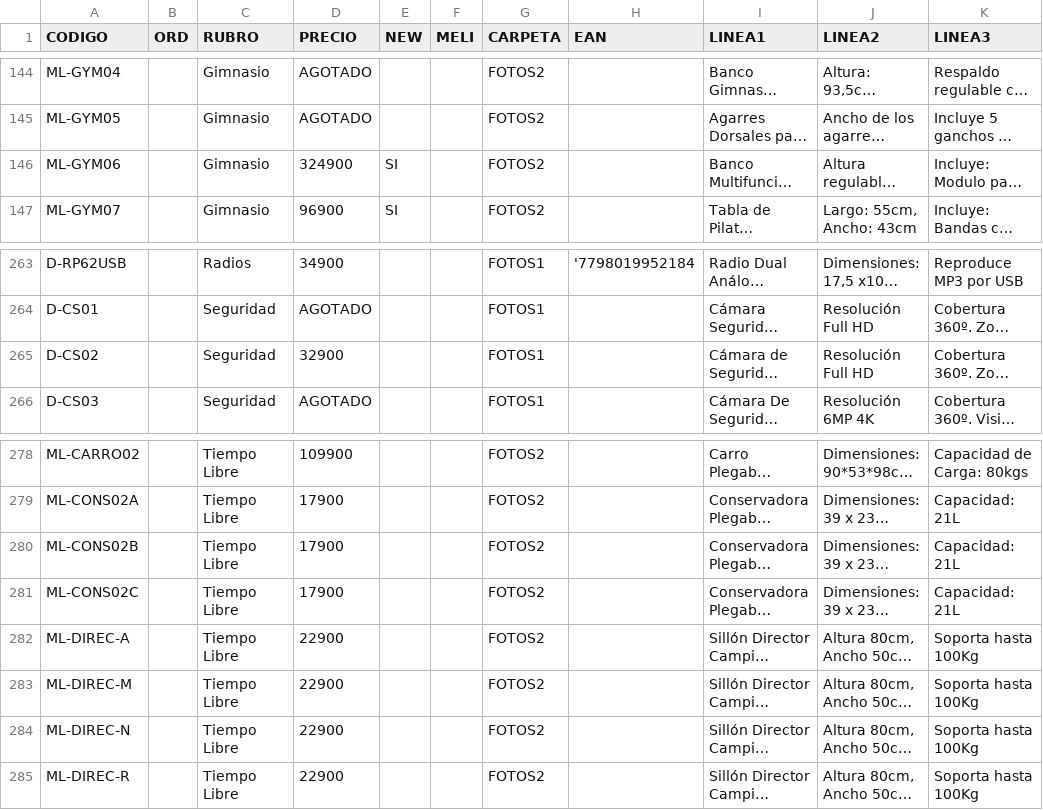
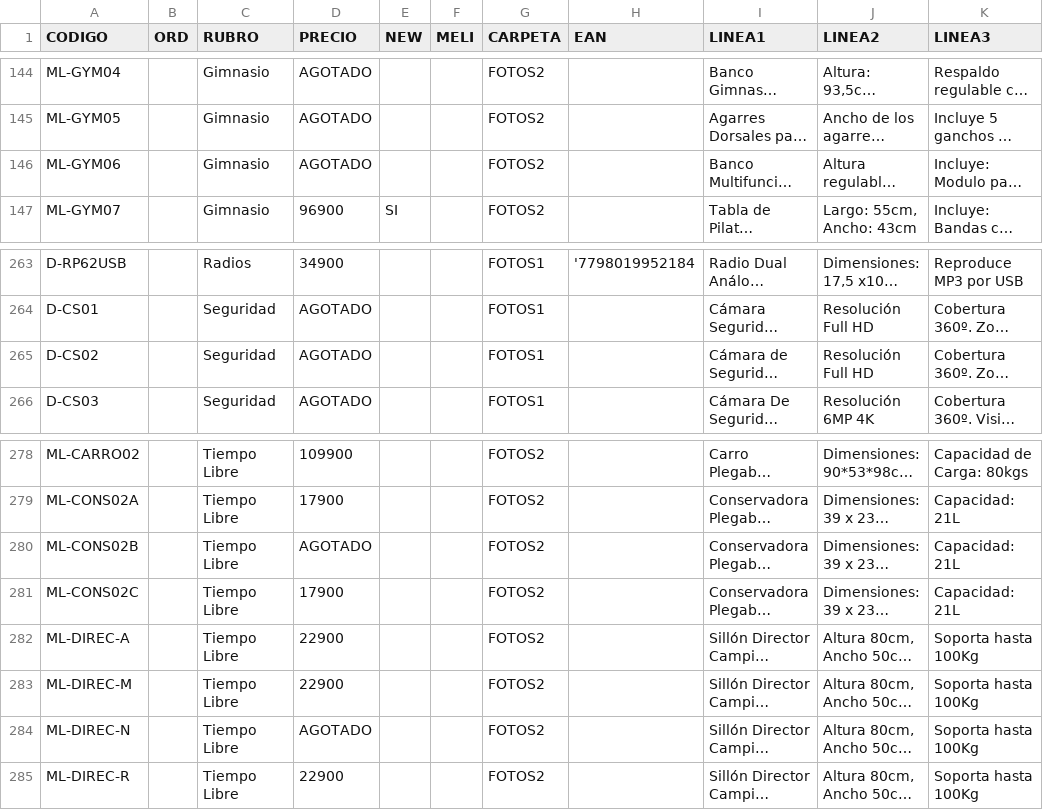
Before and after one commit to DaihatsuHub/CATALOGO-GENERAL, a CSV file: PRODUCTOS.csv, drawn as a sheet; only a part is shown, gaps mark what is left out; long unchanged cells end in …; the diff names each change by its address in the sheet, - before the commit and + after, or states it on an @@ line.

Commit message:
Add files via upload

```diff
--- a/PRODUCTOS.csv
+++ b/PRODUCTOS.csv
-D146 (PRECIO): 324900
+D146 (PRECIO): AGOTADO
-E146 (NEW): SI
+E146 (NEW): (empty)
-D265 (PRECIO): 32900
+D265 (PRECIO): AGOTADO
-D280 (PRECIO): 17900
+D280 (PRECIO): AGOTADO
-D284 (PRECIO): 22900
+D284 (PRECIO): AGOTADO
```
